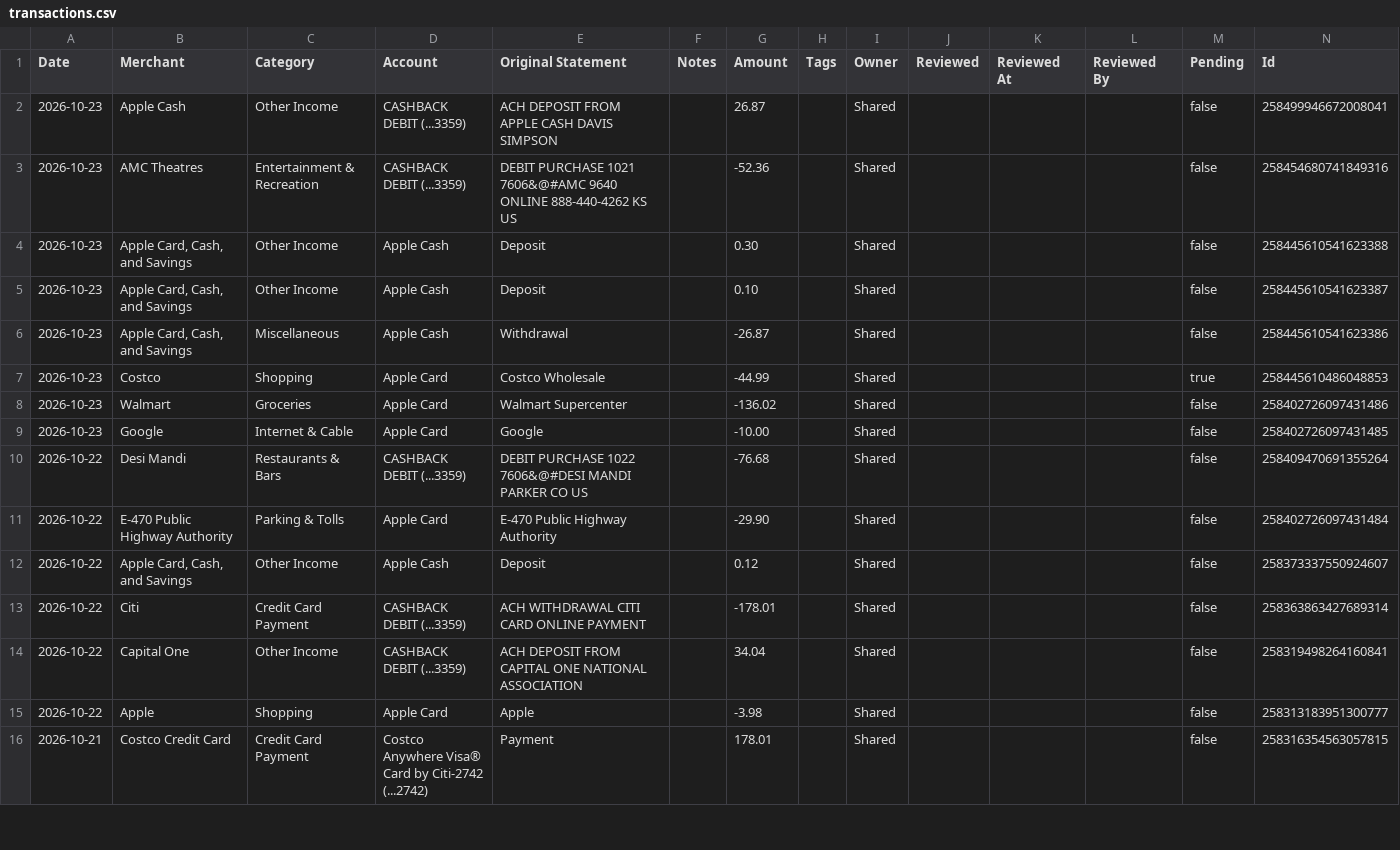
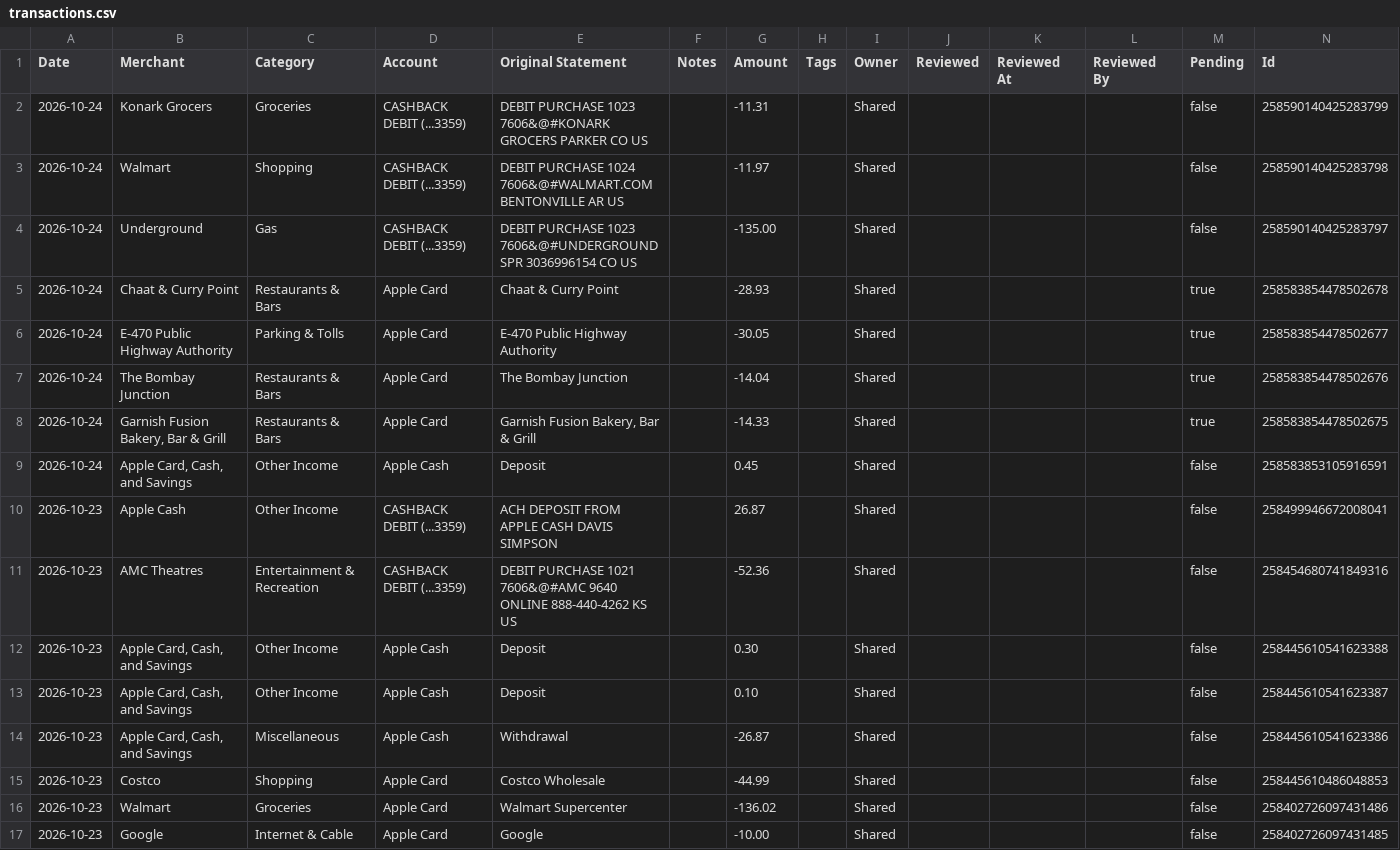
Before and after one commit to davis-raj/spend-dashboard, a CSV file: data/transactions.csv, drawn as a sheet; only a part is shown; the shorter side is filled out with more unchanged rows.

Commit message:
Auto-update: daily transaction refresh

```diff
--- a/data/transactions.csv
+++ b/data/transactions.csv
@@ -1,2 +1,10 @@
 Date,Merchant,Category,Account,Original Statement,Notes,Amount,Tags,Owner,Reviewed,Reviewed At,Reviewed By,Pending,Id
+2026-10-24,Konark Grocers,Groceries,CASHBACK DEBIT (...3359),DEBIT PURCHASE 1023 7606&@#KONARK GROCERS PARKER CO US,,-11.31,,Shared,,,,false,258590140425283799
+2026-10-24,Walmart,Shopping,CASHBACK DEBIT (...3359),DEBIT PURCHASE 1024 7606&@#WALMART.COM BENTONVILLE AR US,,-11.97,,Shared,,,,false,258590140425283798
+2026-10-24,Underground,Gas,CASHBACK DEBIT (...3359),DEBIT PURCHASE 1023 7606&@#UNDERGROUND SPR 3036996154 CO US,,-135.00,,Shared,,,,false,258590140425283797
+2026-10-24,Chaat & Curry Point,Restaurants & Bars,Apple Card,Chaat & Curry Point,,-28.93,,Shared,,,,true,258583854478502678
+2026-10-24,E-470 Public Highway Authority,Parking & Tolls,Apple Card,E-470 Public Highway Authority,,-30.05,,Shared,,,,true,258583854478502677
+2026-10-24,The Bombay Junction,Restaurants & Bars,Apple Card,The Bombay Junction,,-14.04,,Shared,,,,true,258583854478502676
+2026-10-24,"Garnish Fusion Bakery, Bar & Grill",Restaurants & Bars,Apple Card,"Garnish Fusion Bakery, Bar & Grill",,-14.33,,Shared,,,,true,258583854478502675
+2026-10-24,"Apple Card, Cash, and Savings",Other Income,Apple Cash,Deposit,,0.45,,Shared,,,,false,258583853105916591
 2026-10-23,Apple Cash,Other Income,CASHBACK DEBIT (...3359),ACH DEPOSIT FROM APPLE CASH DAVIS SIMPSON,,26.87,,Shared,,,,false,258499946672008041
@@ -6,3 +14,3 @@ Date,Merchant,Category,Account,Original Statement,Notes,Amount,Tags,Owner,Review
 2026-10-23,"Apple Card, Cash, and Savings",Miscellaneous,Apple Cash,Withdrawal,,-26.87,,Shared,,,,false,258445610541623386
-2026-10-23,Costco,Shopping,Apple Card,Costco Wholesale,,-44.99,,Shared,,,,true,258445610486048853
+2026-10-23,Costco,Shopping,Apple Card,Costco Wholesale,,-44.99,,Shared,,,,false,258445610486048853
 2026-10-23,Walmart,Groceries,Apple Card,Walmart Supercenter,,-136.02,,Shared,,,,false,258402726097431486
```
Also changed, not shown: 1 other file.
